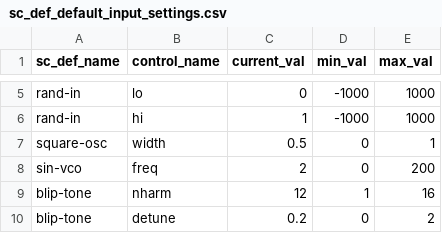
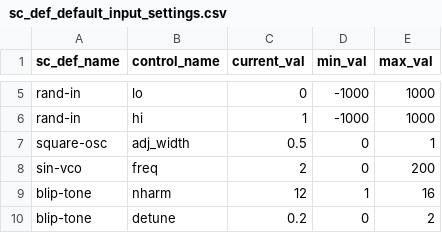
Before and after one commit to bwanab/sc_em, a CSV file: sc_def_default_input_settings.csv, drawn as a sheet; only a part is shown, gaps mark what is left out; the diff covers the shown part only.

```diff
--- a/sc_def_default_input_settings.csv
+++ b/sc_def_default_input_settings.csv
@@ -6,3 +6,3 @@ rand-in,lo,0,-1000,1000
 rand-in,hi,1,-1000,1000
-square-osc,width,0.5,0,1
+square-osc,adj_width,0.5,0,1
 sin-vco,freq,2,0,200
```
Also changed, not shown: 11 added rows and 3 edited cells elsewhere in this file, 7 other files.
